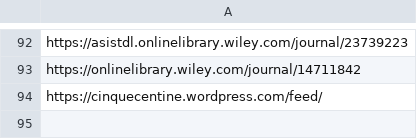
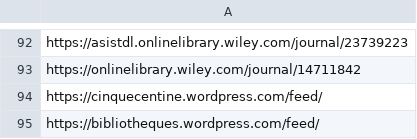
Before and after one commit to alexander-winkler/lisrss, a CSV file: url_list.csv, drawn as a sheet; only a part is shown, gaps mark what is left out; the diff names each change by its address in the sheet, - before the commit and + after, or states it on an @@ line.

```diff
--- a/url_list.csv
+++ b/url_list.csv
+row 95: https://bibliotheques.wordpress.com/feed/
```
Also changed, not shown: 1 other file.
